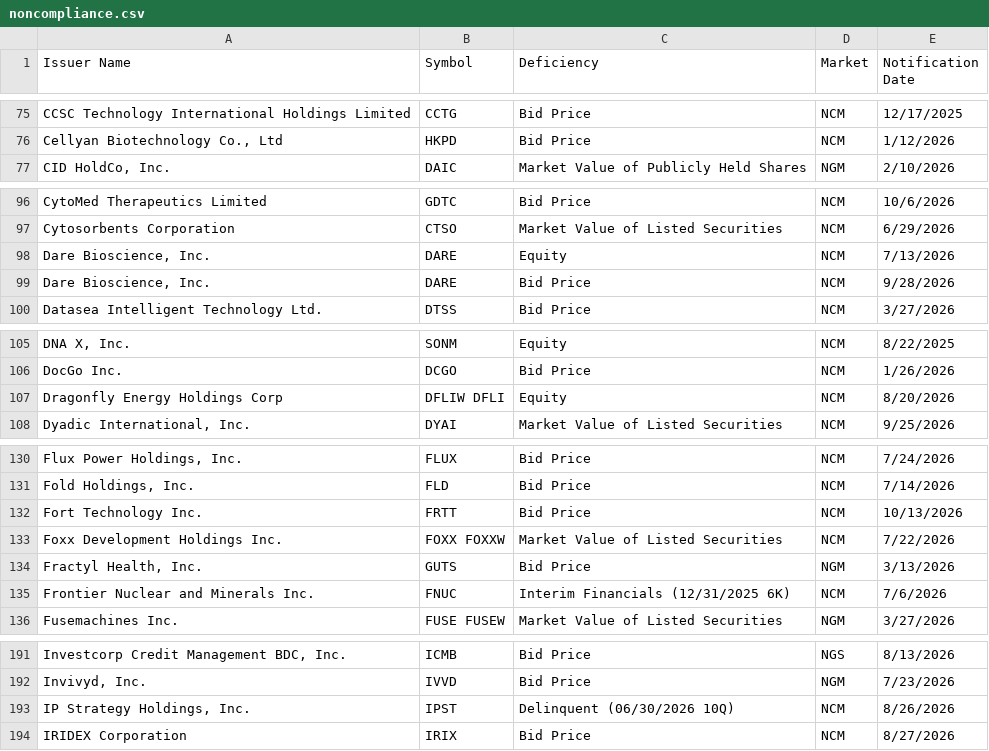
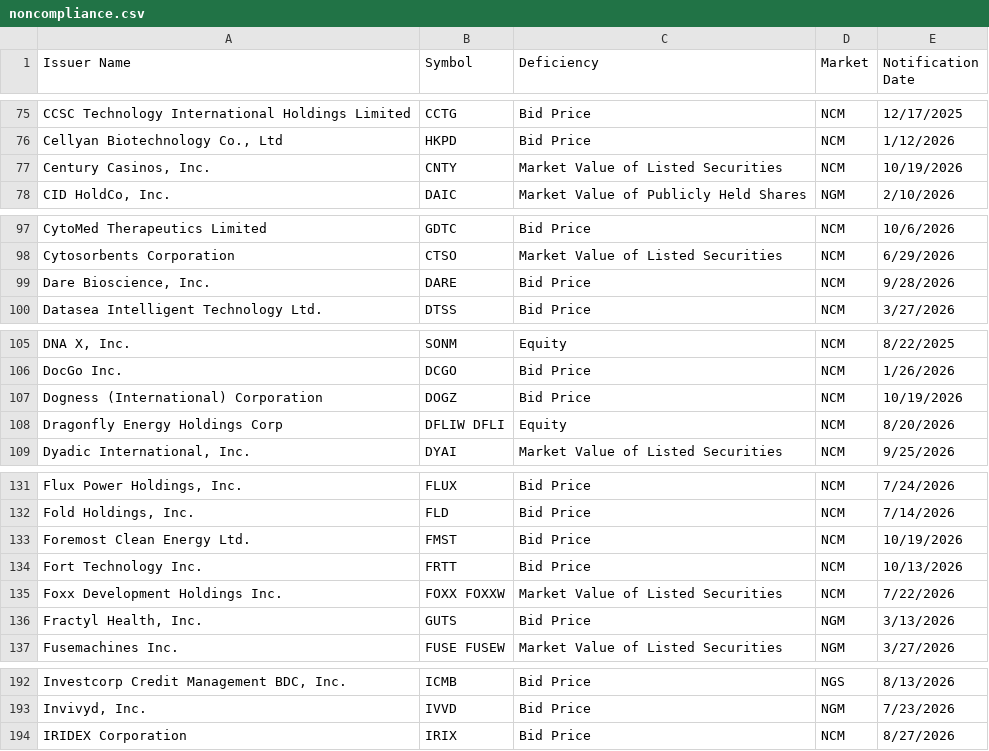
Before and after one commit to ieattokens/noncompliance, a CSV file: noncompliance.csv, drawn as a sheet; only a part is shown, gaps mark what is left out; the diff covers the shown part only.

```diff
--- a/noncompliance.csv
+++ b/noncompliance.csv
@@ -76,2 +76,3 @@
 "Cellyan Biotechnology Co., Ltd ","HKPD","Bid Price","NCM","1/12/2026"
+"Century Casinos, Inc.","CNTY","Market Value of Listed Securities","NCM","10/19/2026"
 "CID HoldCo, Inc.","DAIC","Market Value of Publicly Held Shares","NGM","2/10/2026"
@@ -97,3 +98,2 @@
 "Cytosorbents Corporation","CTSO","Market Value of Listed Securities","NCM","6/29/2026"
-"Dare Bioscience, Inc.","DARE","Equity","NCM","7/13/2026"
 "Dare Bioscience, Inc.","DARE","Bid Price","NCM","9/28/2026"
@@ -106,2 +106,3 @@
 "DocGo Inc.","DCGO","Bid Price","NCM","1/26/2026"
+"Dogness (International) Corporation","DOGZ","Bid Price","NCM","10/19/2026"
 "Dragonfly Energy Holdings Corp","DFLIW DFLI","Equity","NCM","8/20/2026"
@@ -131,2 +132,3 @@
 "Fold Holdings, Inc.","FLD","Bid Price","NCM","7/14/2026"
+"Foremost Clean Energy Ltd.","FMST","Bid Price","NCM","10/19/2026"
 "Fort Technology Inc.","FRTT","Bid Price","NCM","10/13/2026"
@@ -134,3 +136,2 @@
 "Fractyl Health, Inc.","GUTS","Bid Price","NGM","3/13/2026"
-"Frontier Nuclear and Minerals Inc.","FNUC","Interim Financials (12/31/2025 6K)","NCM","7/6/2026"
 "Fusemachines Inc.","FUSE FUSEW","Market Value of Listed Securities","NGM","3/27/2026"
@@ -192,3 +193,2 @@
 "Invivyd, Inc.","IVVD","Bid Price","NGM","7/23/2026"
-"IP Strategy Holdings, Inc.","IPST","Delinquent (06/30/2026 10Q)","NCM","8/26/2026"
 "IRIDEX Corporation","IRIX","Bid Price","NCM","8/27/2026"
```
Also changed, not shown: 1 removed row elsewhere in this file, 1 other file.
